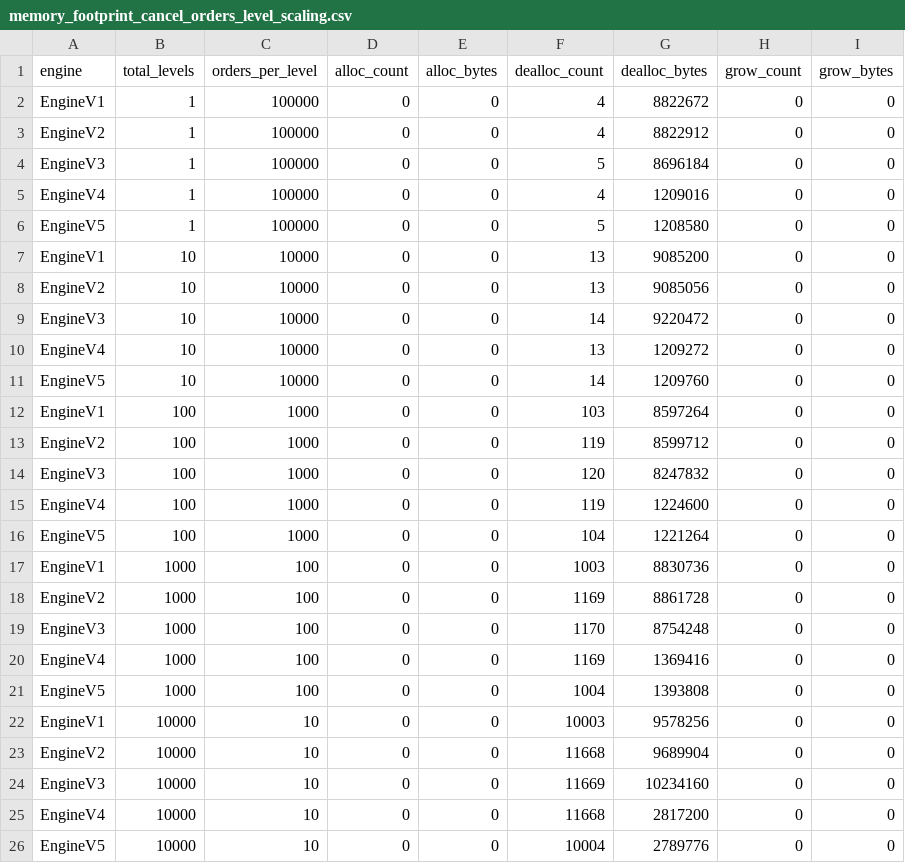
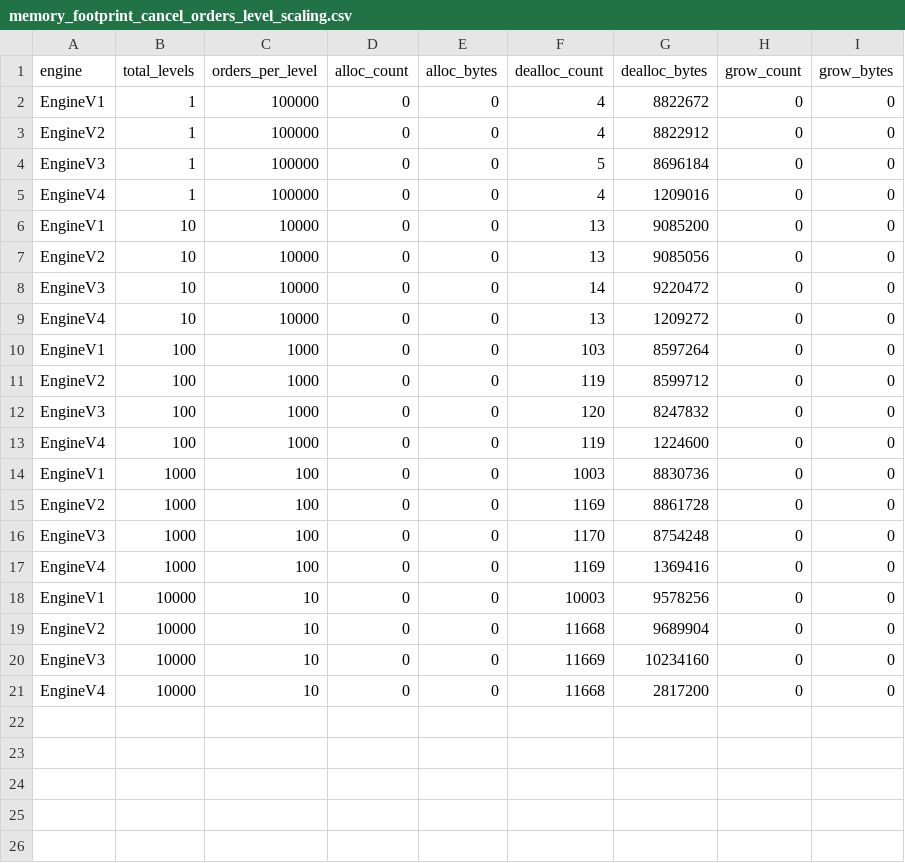
Before and after one commit to Chuck-ie/order-book, a CSV file: benches/results/memory_footprint_cancel_orders_level_scaling.csv, drawn as a sheet.

```diff
--- a/benches/results/memory_footprint_cancel_orders_level_scaling.csv
+++ b/benches/results/memory_footprint_cancel_orders_level_scaling.csv
@@ -5,3 +5,2 @@ EngineV3,1,100000,0,0,5,8696184,0,0
 EngineV4,1,100000,0,0,4,1209016,0,0
-EngineV5,1,100000,0,0,5,1208580,0,0
 EngineV1,10,10000,0,0,13,9085200,0,0
@@ -10,3 +9,2 @@ EngineV3,10,10000,0,0,14,9220472,0,0
 EngineV4,10,10000,0,0,13,1209272,0,0
-EngineV5,10,10000,0,0,14,1209760,0,0
 EngineV1,100,1000,0,0,103,8597264,0,0
@@ -15,3 +13,2 @@ EngineV3,100,1000,0,0,120,8247832,0,0
 EngineV4,100,1000,0,0,119,1224600,0,0
-EngineV5,100,1000,0,0,104,1221264,0,0
 EngineV1,1000,100,0,0,1003,8830736,0,0
@@ -20,3 +17,2 @@ EngineV3,1000,100,0,0,1170,8754248,0,0
 EngineV4,1000,100,0,0,1169,1369416,0,0
-EngineV5,1000,100,0,0,1004,1393808,0,0
 EngineV1,10000,10,0,0,10003,9578256,0,0
@@ -25,2 +21 @@ EngineV3,10000,10,0,0,11669,10234160,0,0
 EngineV4,10000,10,0,0,11668,2817200,0,0
-EngineV5,10000,10,0,0,10004,2789776,0,0
```
Also changed, not shown: benches/results/criterion_results.csv, benches/results/memory_footprint_place_orders_level_scaling.csv, 9 other files.
